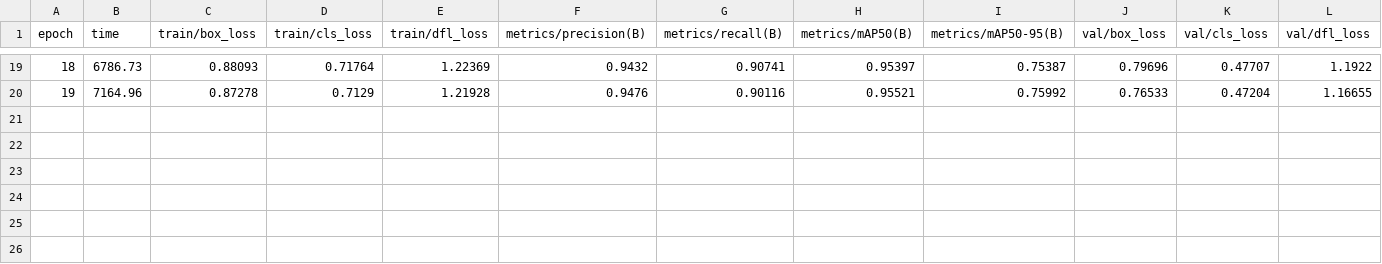
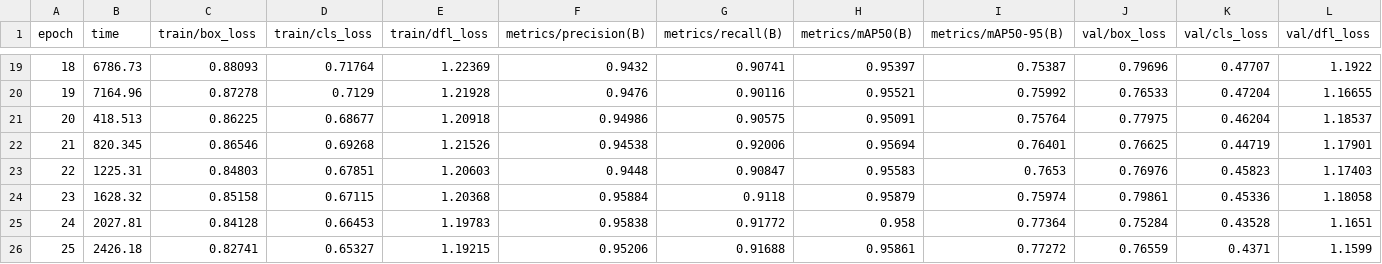
Before and after one commit to shigenoid/Revoira-Yolov8, a CSV file: runs/detect/revoira-1002/results.csv, drawn as a sheet; only a part is shown, gaps mark what is left out; rows hold the shown columns only; the diff names each change by its address in the sheet, - before the commit and + after, or states it on an @@ line.

Commit message:
25 epochs train

```diff
--- a/runs/detect/revoira-1002/results.csv
+++ b/runs/detect/revoira-1002/results.csv
+row 21: 20 | 418.513 | 0.86225 | 0.68677 | 1.20918 | 0.94986 | 0.90575 | 0.95091 | 0.75764 | 0.77975 | 0.46204 | 1.18537
+row 22: 21 | 820.345 | 0.86546 | 0.69268 | 1.21526 | 0.94538 | 0.92006 | 0.95694 | 0.76401 | 0.76625 | 0.44719 | 1.17901
+row 23: 22 | 1225.31 | 0.84803 | 0.67851 | 1.20603 | 0.9448 | 0.90847 | 0.95583 | 0.7653 | 0.76976 | 0.45823 | 1.17403
+row 24: 23 | 1628.32 | 0.85158 | 0.67115 | 1.20368 | 0.95884 | 0.9118 | 0.95879 | 0.75974 | 0.79861 | 0.45336 | 1.18058
+row 25: 24 | 2027.81 | 0.84128 | 0.66453 | 1.19783 | 0.95838 | 0.91772 | 0.958 | 0.77364 | 0.75284 | 0.43528 | 1.1651
+row 26: 25 | 2426.18 | 0.82741 | 0.65327 | 1.19215 | 0.95206 | 0.91688 | 0.95861 | 0.77272 | 0.76559 | 0.4371 | 1.1599
```
Also changed, not shown: 4 other files.
